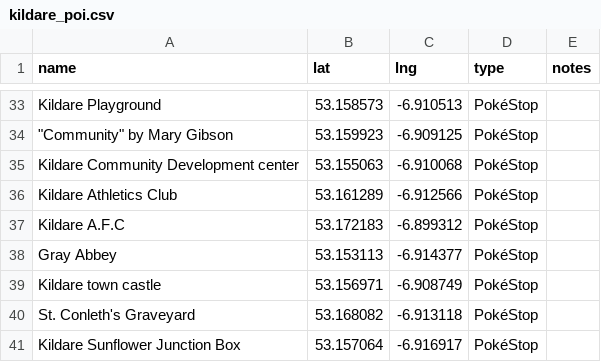
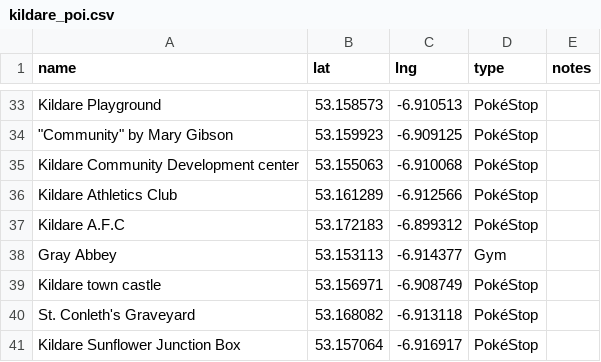
Before and after one commit to gsmitheidw/pogo-s2-kildare, a CSV file: kildare_poi.csv, drawn as a sheet; only a part is shown, gaps mark what is left out.

Commit message:
update csv

```diff
--- a/kildare_poi.csv
+++ b/kildare_poi.csv
@@ -37,3 +37,3 @@ Kildare Athletics Club,53.161289,-6.912566,PokéStop
 "Kildare A.F.C",53.172183,-6.899312,PokéStop
-Gray Abbey,53.153113,-6.914377,PokéStop
+Gray Abbey,53.153113,-6.914377,Gym
 Kildare town castle,53.156971,-6.908749,PokéStop
```
